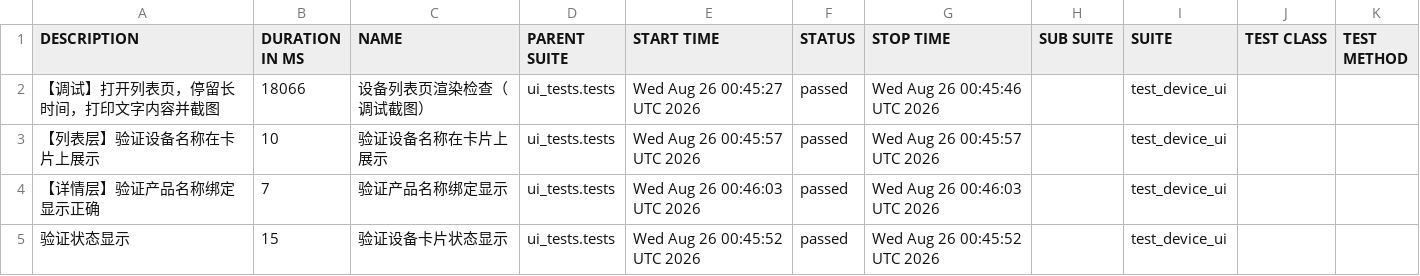
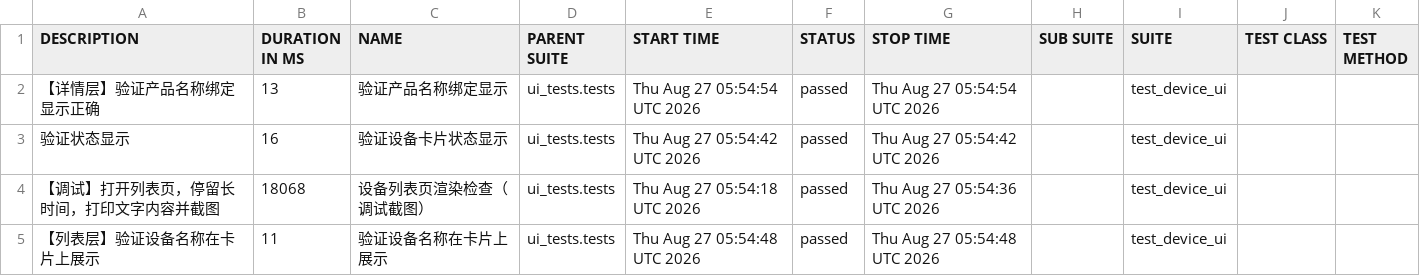
Before and after one commit to piaqiahia/iot-test-framework, a CSV file: ui-report/data/suites.csv, drawn as a sheet.

```diff
--- a/ui-report/data/suites.csv
+++ b/ui-report/data/suites.csv
@@ -1,5 +1,5 @@
 "DESCRIPTION","DURATION IN MS","NAME","PARENT SUITE","START TIME","STATUS","STOP TIME","SUB SUITE","SUITE","TEST CLASS","TEST METHOD"
-"【调试】打开列表页，停留长时间，打印文字内容并截图","18066","设备列表页渲染检查（调试截图）","ui_tests.tests","Wed Aug 26 00:45:27 UTC 2026","passed","Wed Aug 26 00:45:46 UTC 2026","","test_device_ui","",""
-"【列表层】验证设备名称在卡片上展示","10","验证设备名称在卡片上展示","ui_tests.tests","Wed Aug 26 00:45:57 UTC 2026","passed","Wed Aug 26 00:45:57 UTC 2026","","test_device_ui","",""
-"【详情层】验证产品名称绑定显示正确","7","验证产品名称绑定显示","ui_tests.tests","Wed Aug 26 00:46:03 UTC 2026","passed","Wed Aug 26 00:46:03 UTC 2026","","test_device_ui","",""
-"验证状态显示","15","验证设备卡片状态显示","ui_tests.tests","Wed Aug 26 00:45:52 UTC 2026","passed","Wed Aug 26 00:45:52 UTC 2026","","test_device_ui","",""
+"【详情层】验证产品名称绑定显示正确","13","验证产品名称绑定显示","ui_tests.tests","Thu Aug 27 05:54:54 UTC 2026","passed","Thu Aug 27 05:54:54 UTC 2026","","test_device_ui","",""
+"验证状态显示","16","验证设备卡片状态显示","ui_tests.tests","Thu Aug 27 05:54:42 UTC 2026","passed","Thu Aug 27 05:54:42 UTC 2026","","test_device_ui","",""
+"【调试】打开列表页，停留长时间，打印文字内容并截图","18068","设备列表页渲染检查（调试截图）","ui_tests.tests","Thu Aug 27 05:54:18 UTC 2026","passed","Thu Aug 27 05:54:36 UTC 2026","","test_device_ui","",""
+"【列表层】验证设备名称在卡片上展示","11","验证设备名称在卡片上展示","ui_tests.tests","Thu Aug 27 05:54:48 UTC 2026","passed","Thu Aug 27 05:54:48 UTC 2026","","test_device_ui","",""
```
Also changed, not shown: ui-report/data/behaviors.csv, 18 other files.
